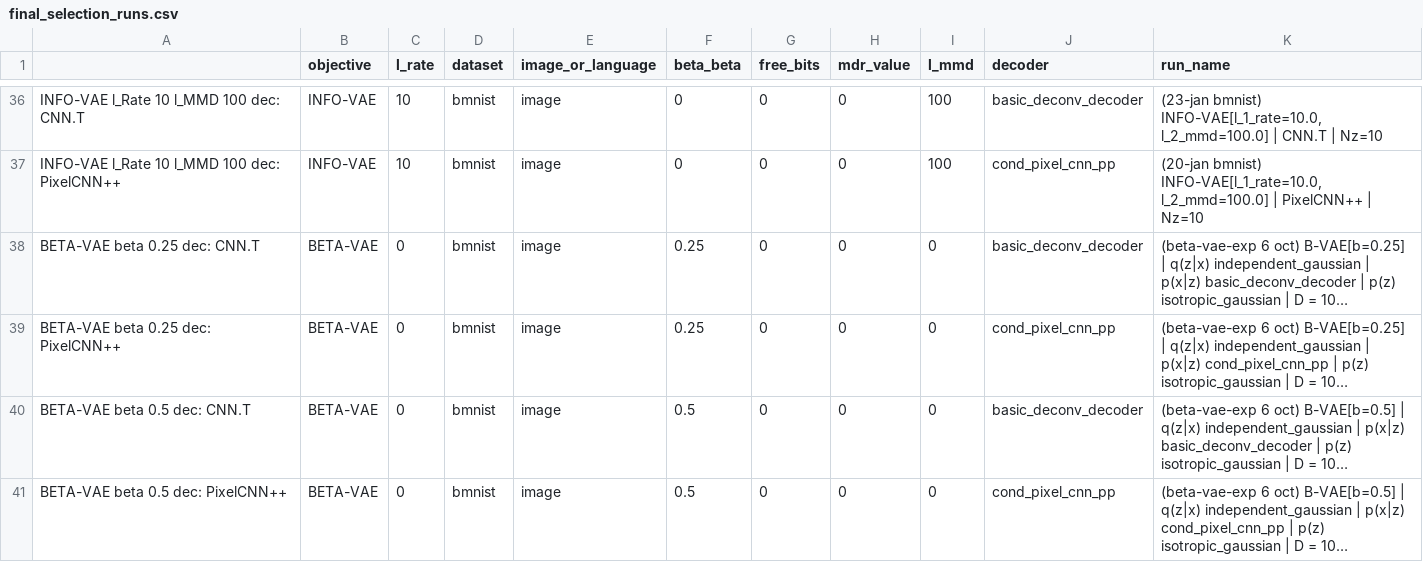
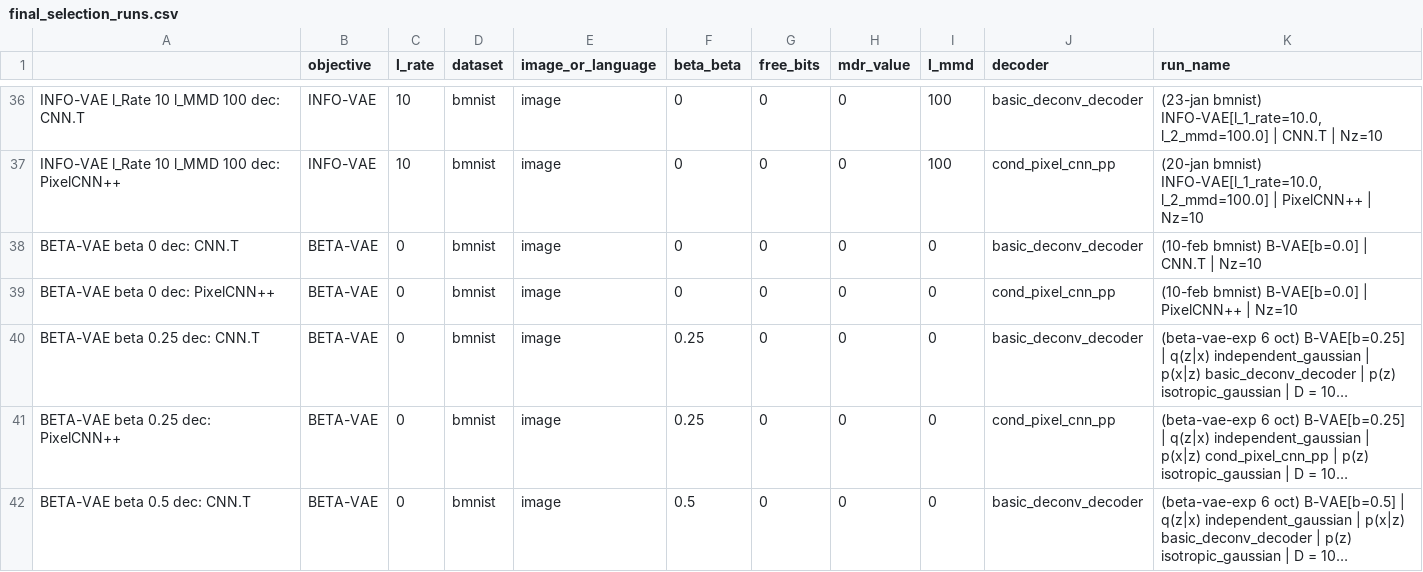
Before and after one commit to ClaartjeBarkhof/bayesian-statistical-criticism-vae, a CSV file: analysis/final_selection_runs.csv, drawn as a sheet; only a part is shown, gaps mark what is left out; the shorter side is filled out with more unchanged rows; long unchanged cells end in …; the diff names each change by its address in the sheet, - before the commit and + after, or states it on an @@ line.

```diff
--- a/analysis/final_selection_runs.csv
+++ b/analysis/final_selection_runs.csv
+row 38: BETA-VAE beta 0 dec: CNN.T | BETA-VAE | 0 | bmnist | image | 0 | 0 | 0 | 0 | basic_deconv_decoder | (10-feb bmnist) B-VAE[b=0.0] | CNN.T | Nz=10
+row 39: BETA-VAE beta 0 dec: PixelCNN++ | BETA-VAE | 0 | bmnist | image | 0 | 0 | 0 | 0 | cond_pixel_cnn_pp | (10-feb bmnist) B-VAE[b=0.0] | PixelCNN++ | Nz=10
```
Also changed, not shown: analysis/global_stats.csv, 5 other files.
